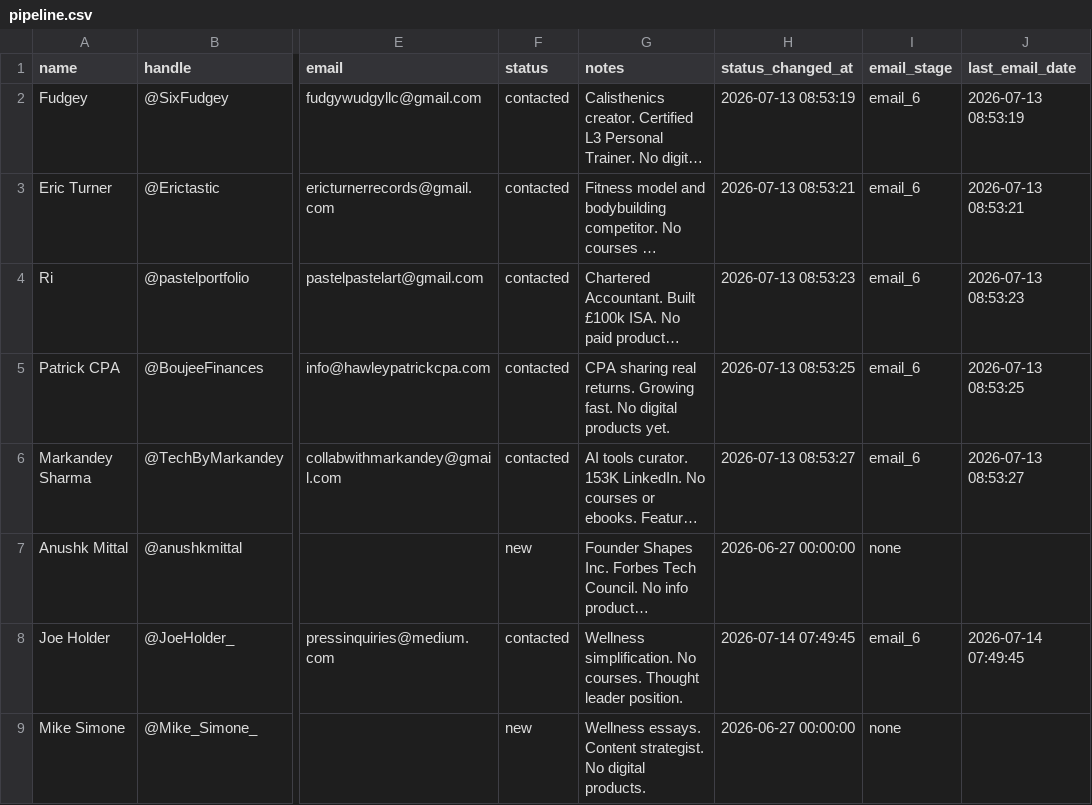
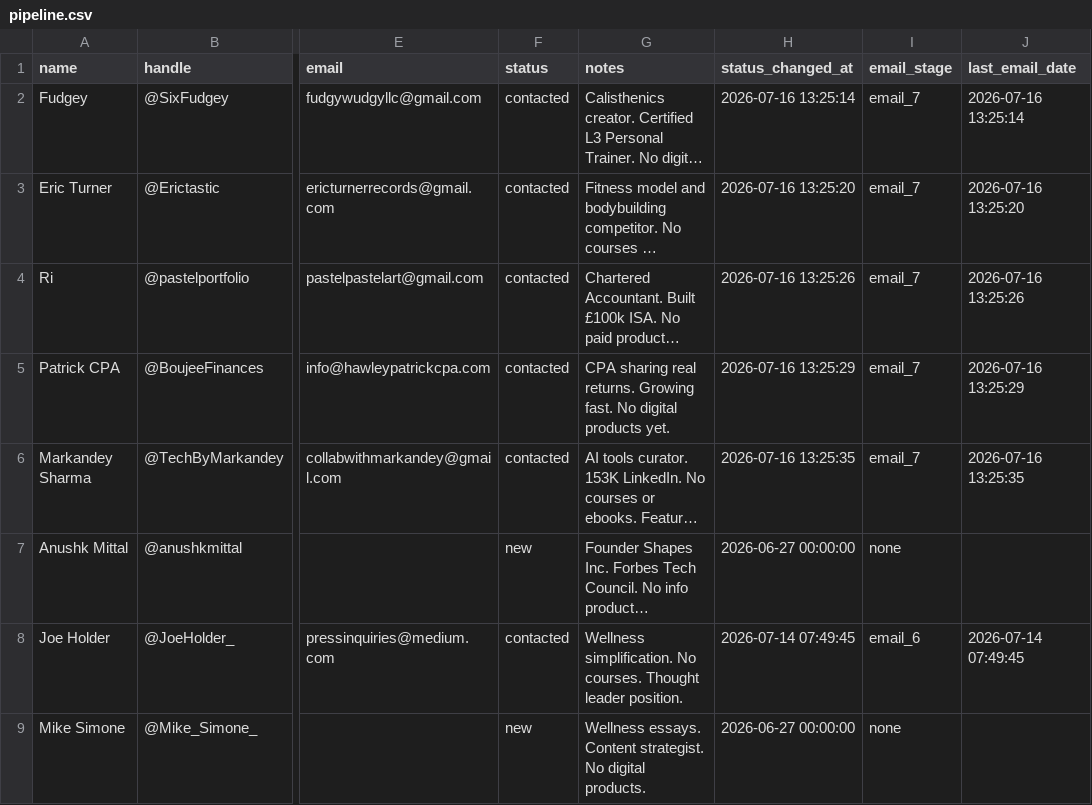
Before and after one commit to KhalidKhan541/digital-product-agency, a CSV file: data/pipeline.csv, drawn as a sheet; only a part is shown, gaps mark what is left out; long unchanged cells end in …; the diff names each change by its address in the sheet, - before the commit and + after, or states it on an @@ line.

```diff
--- a/data/pipeline.csv
+++ b/data/pipeline.csv
-H2 (status_changed_at): 2026-07-13 08:53:19
+H2 (status_changed_at): 2026-07-16 13:25:14
-I2:I6 (email_stage): email_6
+I2:I6 (email_stage): email_7
-J2 (last_email_date): 2026-07-13 08:53:19
+J2 (last_email_date): 2026-07-16 13:25:14
-H3 (status_changed_at): 2026-07-13 08:53:21
+H3 (status_changed_at): 2026-07-16 13:25:20
-J3 (last_email_date): 2026-07-13 08:53:21
+J3 (last_email_date): 2026-07-16 13:25:20
-H4 (status_changed_at): 2026-07-13 08:53:23
+H4 (status_changed_at): 2026-07-16 13:25:26
-J4 (last_email_date): 2026-07-13 08:53:23
+J4 (last_email_date): 2026-07-16 13:25:26
-H5 (status_changed_at): 2026-07-13 08:53:25
+H5 (status_changed_at): 2026-07-16 13:25:29
-J5 (last_email_date): 2026-07-13 08:53:25
+J5 (last_email_date): 2026-07-16 13:25:29
-H6 (status_changed_at): 2026-07-13 08:53:27
+H6 (status_changed_at): 2026-07-16 13:25:35
-J6 (last_email_date): 2026-07-13 08:53:27
+J6 (last_email_date): 2026-07-16 13:25:35
```
